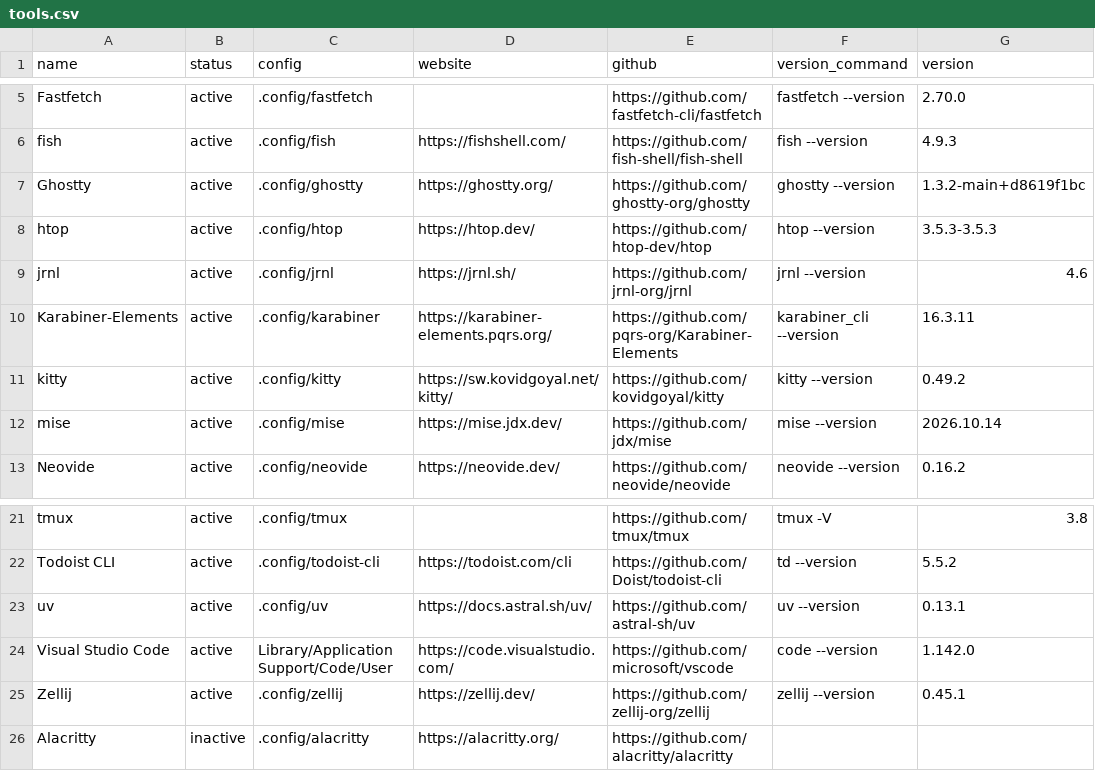
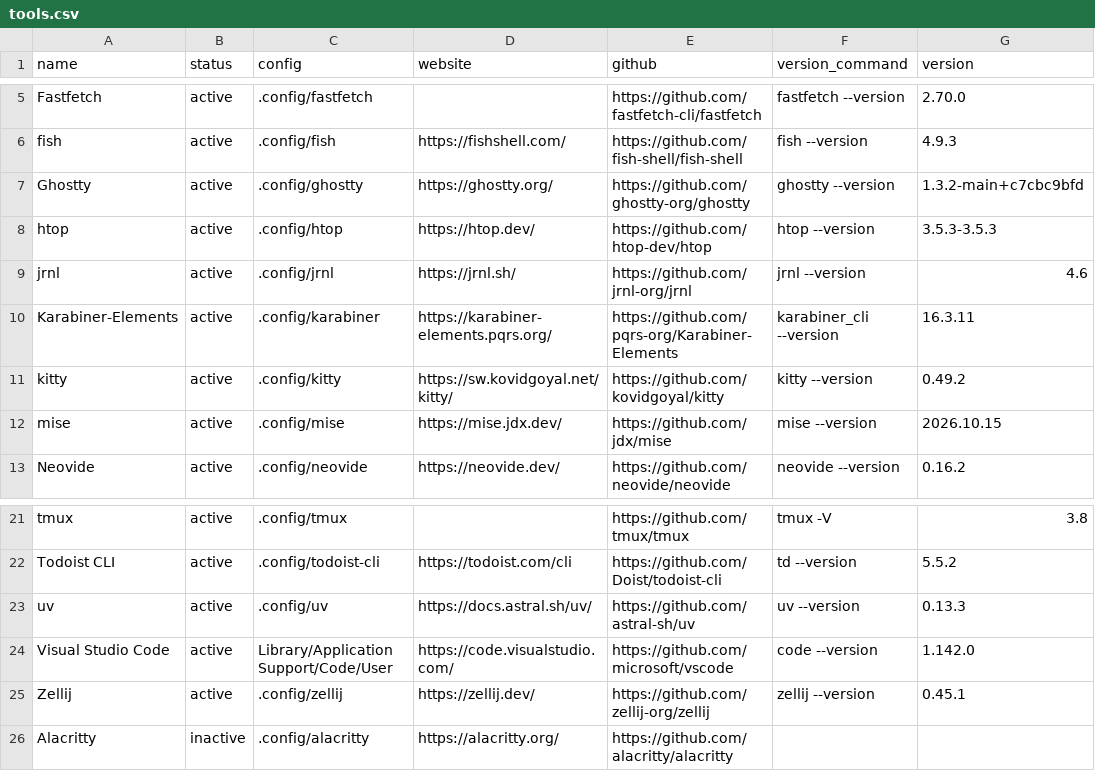
Before and after one commit to hezhizhen/dotfiles, a CSV file: tools.csv, drawn as a sheet; only a part is shown, gaps mark what is left out.

```diff
--- a/tools.csv
+++ b/tools.csv
@@ -6,3 +6,3 @@ Fastfetch,active,.config/fastfetch,,https://github.com/fastfetch-cli/fastfetch,f
 fish,active,.config/fish,https://fishshell.com/,https://github.com/fish-shell/fish-shell,fish --version,4.9.3
-Ghostty,active,.config/ghostty,https://ghostty.org/,https://github.com/ghostty-org/ghostty,ghostty --version,1.3.2-main+d8619f1bc
+Ghostty,active,.config/ghostty,https://ghostty.org/,https://github.com/ghostty-org/ghostty,ghostty --version,1.3.2-main+c7cbc9bfd
 htop,active,.config/htop,https://htop.dev/,https://github.com/htop-dev/htop,htop --version,3.5.3-3.5.3
@@ -11,3 +11,3 @@ Karabiner-Elements,active,.config/karabiner,https://karabiner-elements.pqrs.org/
 kitty,active,.config/kitty,https://sw.kovidgoyal.net/kitty/,https://github.com/kovidgoyal/kitty,kitty --version,0.49.2
-mise,active,.config/mise,https://mise.jdx.dev/,https://github.com/jdx/mise,mise --version,2026.10.14
+mise,active,.config/mise,https://mise.jdx.dev/,https://github.com/jdx/mise,mise --version,2026.10.15
 Neovide,active,.config/neovide,https://neovide.dev/,https://github.com/neovide/neovide,neovide --version,0.16.2
@@ -22,3 +22,3 @@ tmux,active,.config/tmux,,https://github.com/tmux/tmux,tmux -V,3.8
 Todoist CLI,active,.config/todoist-cli,https://todoist.com/cli,https://github.com/Doist/todoist-cli,td --version,5.5.2
-uv,active,.config/uv,https://docs.astral.sh/uv/,https://github.com/astral-sh/uv,uv --version,0.13.1
+uv,active,.config/uv,https://docs.astral.sh/uv/,https://github.com/astral-sh/uv,uv --version,0.13.3
 Visual Studio Code,active,Library/Application Support/Code/User,https://code.visualstudio.com/,https://github.com/microsoft/vscode,code --version,1.142.0
```
Also changed, not shown: 2 other files.
